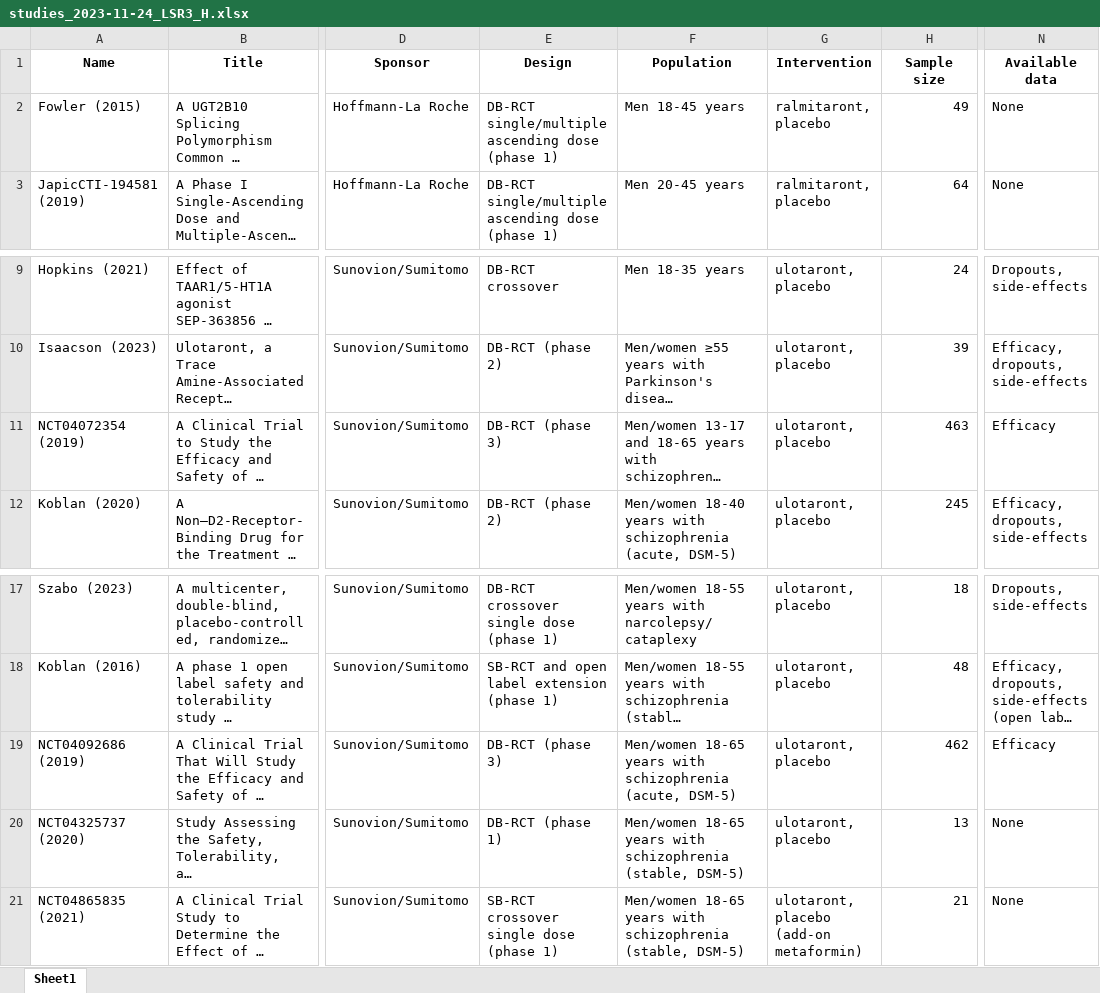
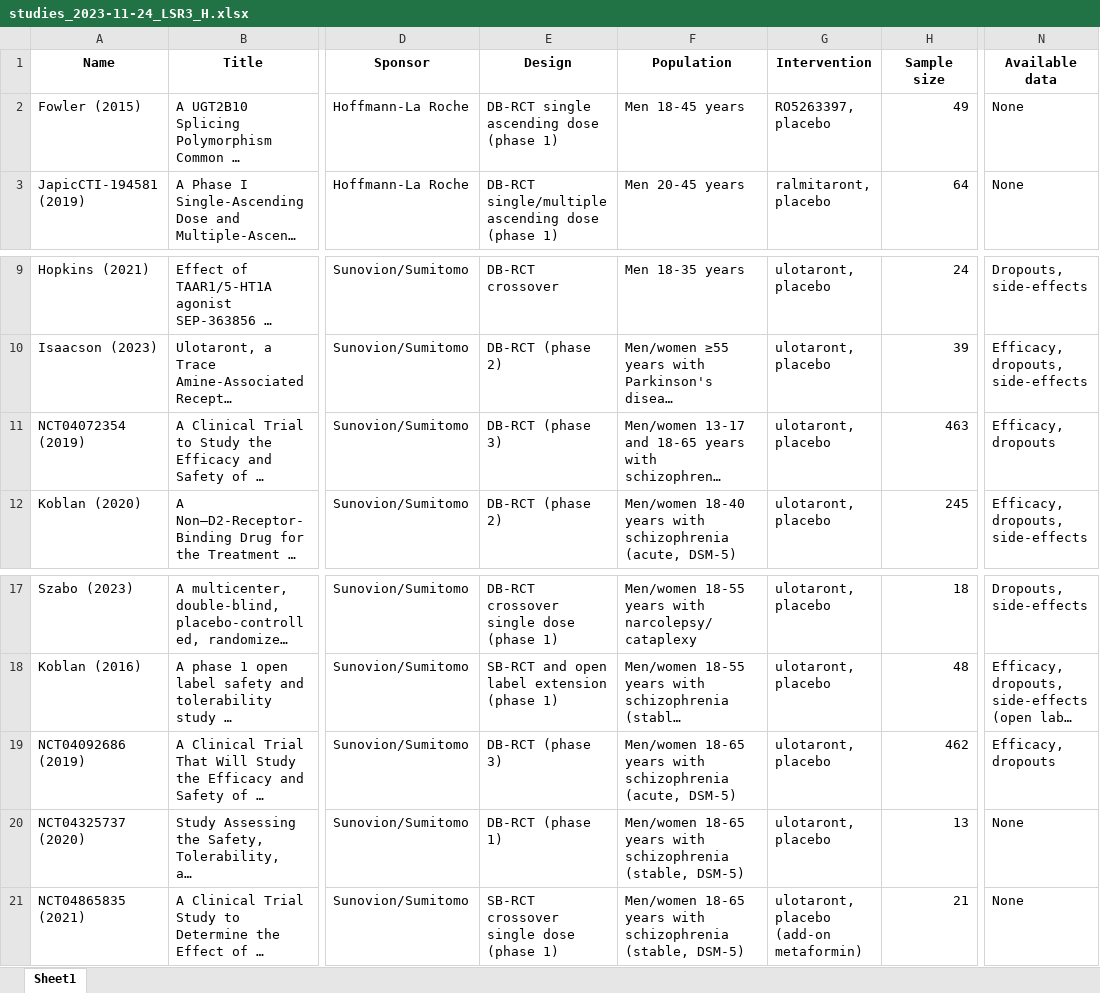
Before and after one commit to covidence/LSR3_taar1_H, an Excel workbook: data/studies_2023-11-24_LSR3_H.xlsx, sheet Sheet1, drawn as a sheet; only a part is shown, gaps mark what is left out; long unchanged cells end in …; values as stored, in another font and other column widths than the file's, no borders; the diff names each change by its address in the sheet, - before the commit and + after, or states it on an @@ line.

```diff
--- a/data/studies_2023-11-24_LSR3_H.xlsx (sheet Sheet1)
+++ b/data/studies_2023-11-24_LSR3_H.xlsx (sheet Sheet1)
-E2 (Design): DB-RCT single/multiple ascending dose (phase 1)
+E2 (Design): DB-RCT single ascending dose (phase 1)
-G2 (Intervention): ralmitaront, placebo
+G2 (Intervention): RO5263397, placebo
-N11 (Available data): Efficacy
+N11 (Available data): Efficacy, dropouts
-N19 (Available data): Efficacy
+N19 (Available data): Efficacy, dropouts
```
Also changed, not shown: data/LSR3_H_2023-11-24.xlsx, data/data_2023-11-24_LSR3_H.xlsx, 11 other files.
